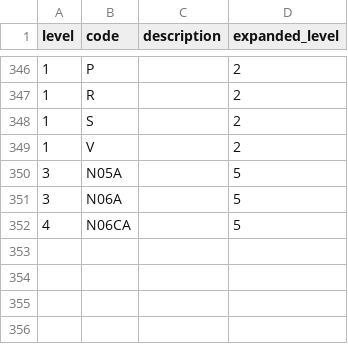
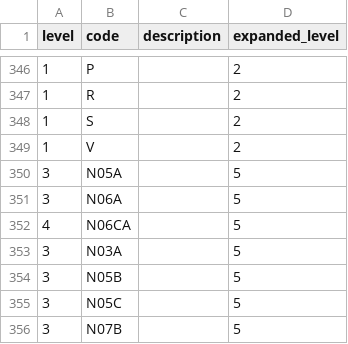
Before and after one commit to steno-aarhus/darter-project, a CSV file: data/atc-codes.csv, drawn as a sheet; only a part is shown, gaps mark what is left out; the diff names each change by its address in the sheet, - before the commit and + after, or states it on an @@ line.

```diff
--- a/data/atc-codes.csv
+++ b/data/atc-codes.csv
+row 353: 3 | N03A |  | 5
+row 354: 3 | N05B |  | 5
+row 355: 3 | N05C |  | 5
+row 356: 3 | N07B |  | 5
```
Also changed, not shown: 1 other file.
